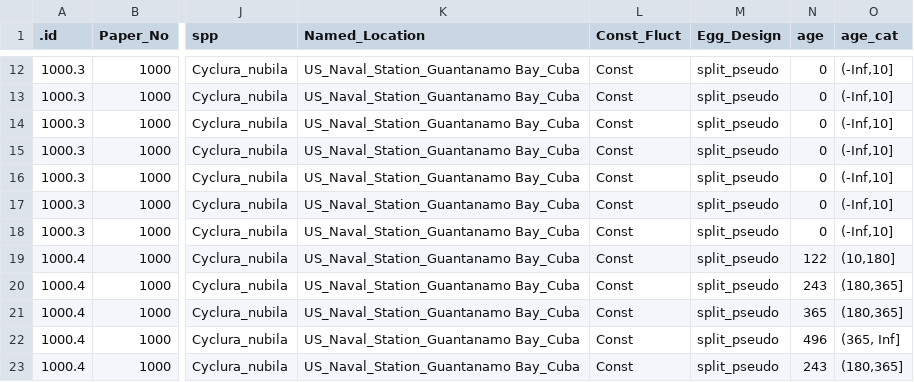
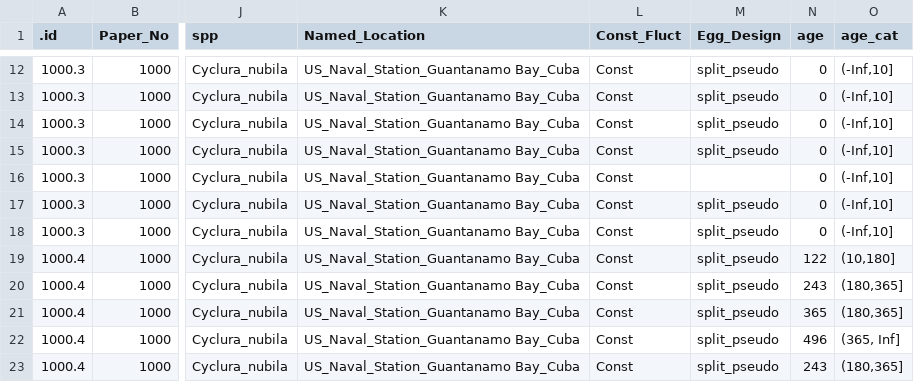
Before and after one commit to daniel1noble/Developmental_Temperature_Database, a CSV file: data/data_subsample.csv, drawn as a sheet; only a part is shown, gaps mark what is left out; the diff names each change by its address in the sheet, - before the commit and + after, or states it on an @@ line.

Commit message:
delete sth

```diff
--- a/data/data_subsample.csv
+++ b/data/data_subsample.csv
-M16 (Egg_Design): split_pseudo
+M16 (Egg_Design): (empty)
```
